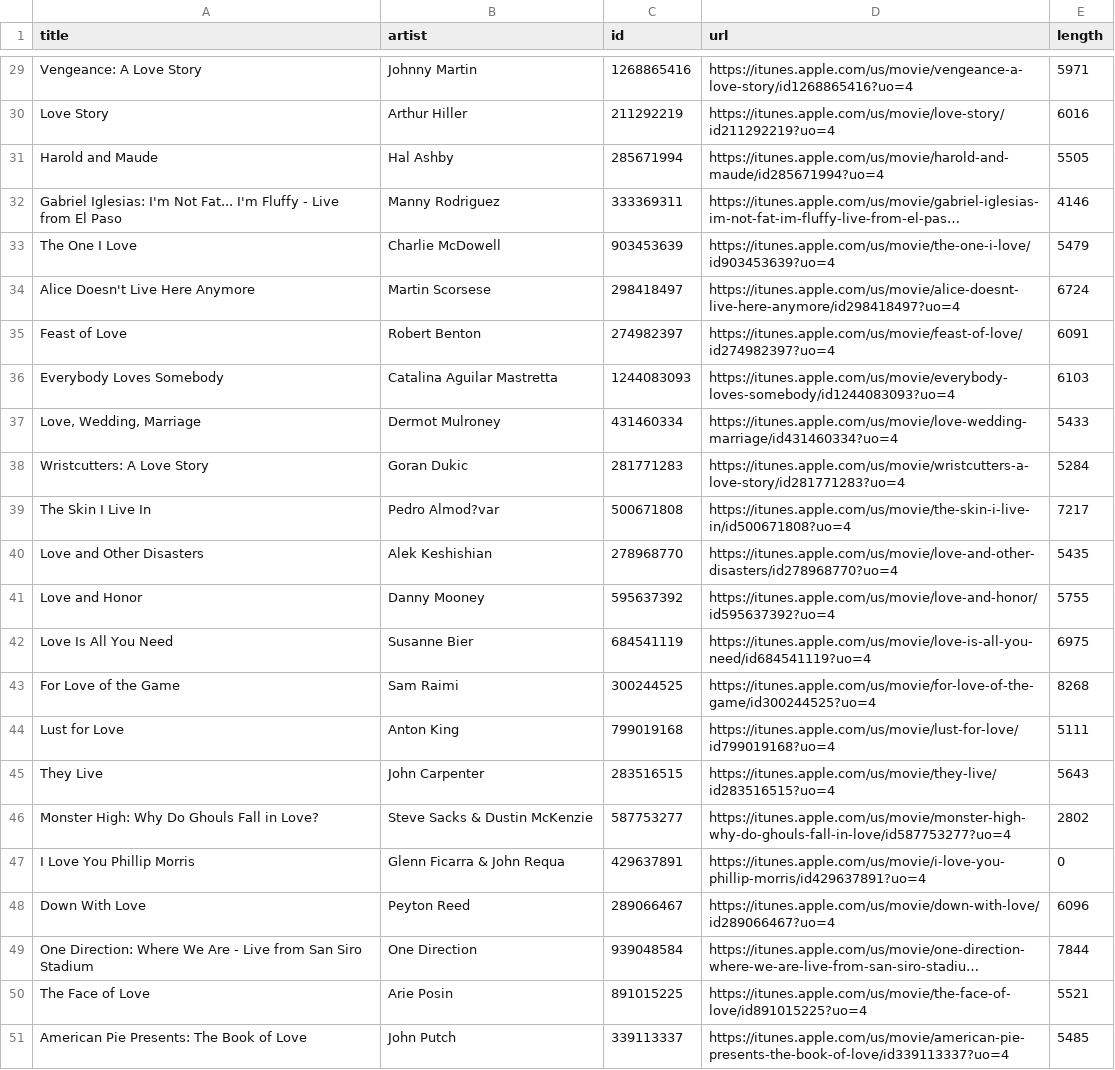
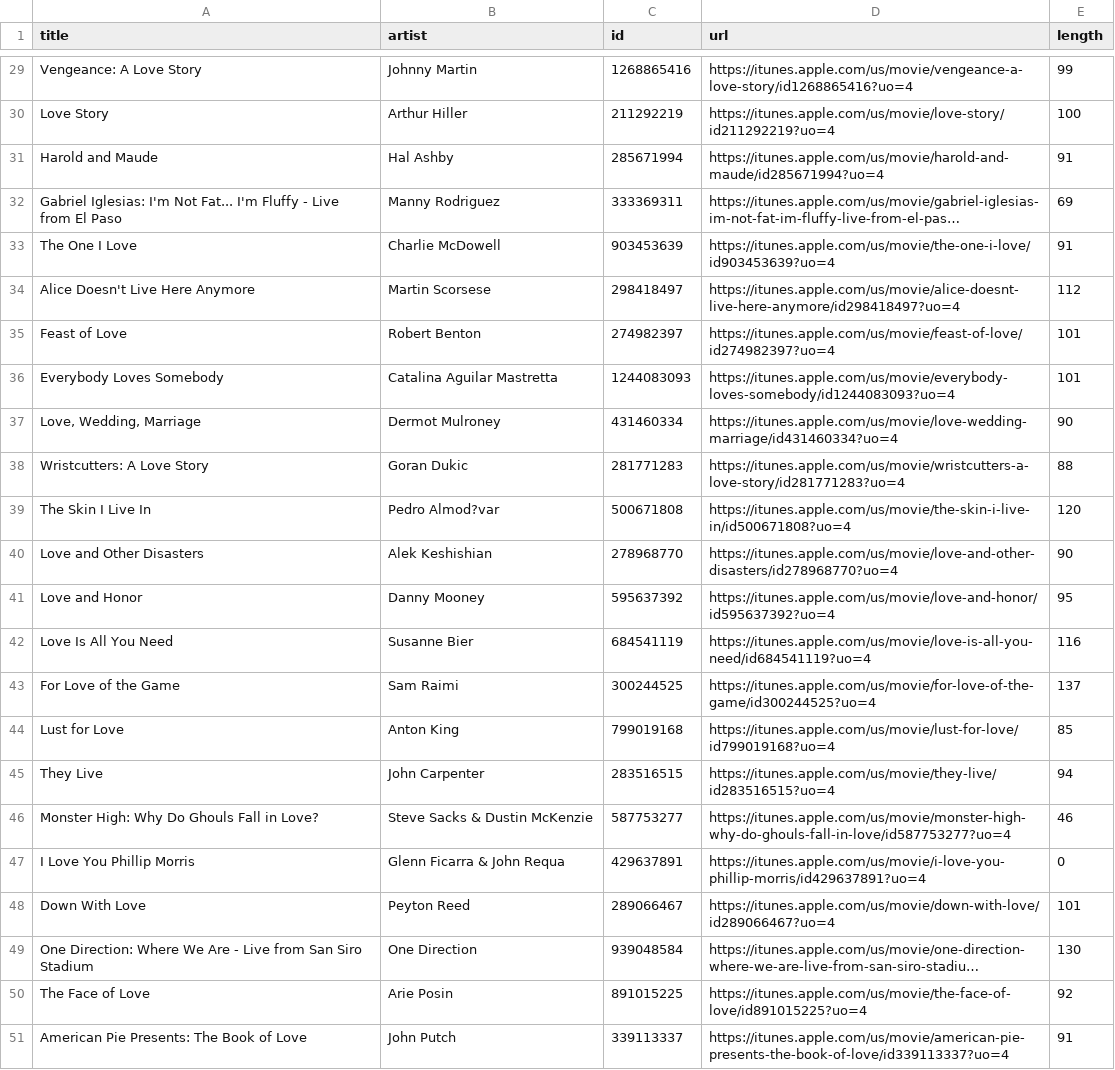
Before and after one commit to elisawarner/507-Project2-F17, a CSV file: movies.csv, drawn as a sheet; only a part is shown, gaps mark what is left out; long unchanged cells end in …; the diff covers the shown part only; the diff names each change by its address in the sheet, - before the commit and + after, or states it on an @@ line.

Commit message:
Updated movie length to minutes

```diff
--- a/movies.csv
+++ b/movies.csv
-E29 (length): 5971
+E29 (length): 99
-E30 (length): 6016
+E30 (length): 100
-E31 (length): 5505
+E31 (length): 91
-E32 (length): 4146
+E32 (length): 69
-E33 (length): 5479
+E33 (length): 91
-E34 (length): 6724
+E34 (length): 112
-E35 (length): 6091
+E35 (length): 101
-E36 (length): 6103
+E36 (length): 101
-E37 (length): 5433
+E37 (length): 90
-E38 (length): 5284
+E38 (length): 88
-E39 (length): 7217
+E39 (length): 120
-E40 (length): 5435
+E40 (length): 90
-E41 (length): 5755
+E41 (length): 95
-E42 (length): 6975
+E42 (length): 116
-E43 (length): 8268
+E43 (length): 137
-E44 (length): 5111
+E44 (length): 85
-E45 (length): 5643
+E45 (length): 94
-E46 (length): 2802
+E46 (length): 46
-E48 (length): 6096
+E48 (length): 101
-E49 (length): 7844
+E49 (length): 130
-E50 (length): 5521
+E50 (length): 92
-E51 (length): 5485
+E51 (length): 91
```
Also changed, not shown: 26 edited cells elsewhere in this file, 2 other files.
